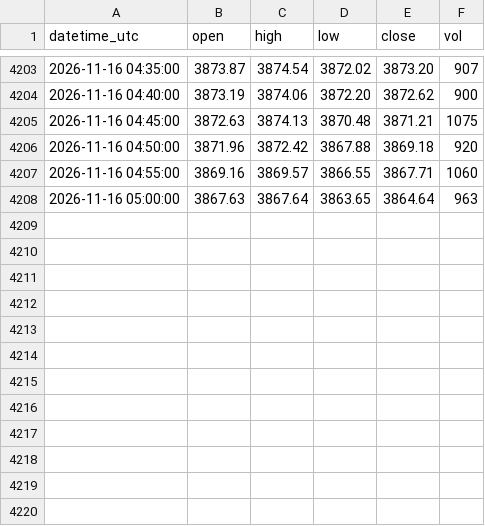
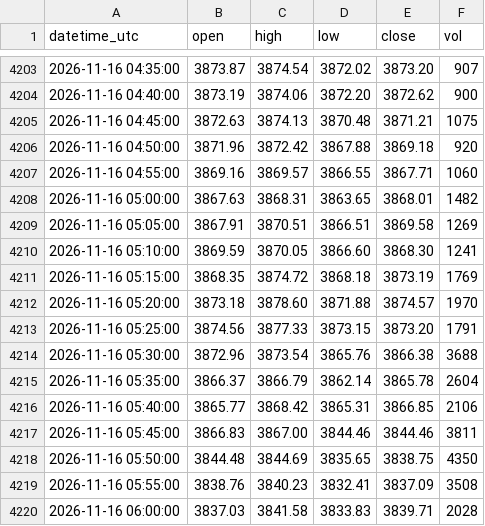
Before and after one commit to sxy999215/xauusd-market-data, a CSV file: data/xauusd_5m.csv, drawn as a sheet; only a part is shown, gaps mark what is left out.

Commit message:
Hourly gold K-line update 1/1 (latest 2026-11-16 06:02:00 UTC)

```diff
--- a/data/xauusd_5m.csv
+++ b/data/xauusd_5m.csv
@@ -4207,2 +4207,14 @@ datetime_utc,open,high,low,close,vol
 2026-11-16 04:55:00,3869.16,3869.57,3866.55,3867.71,1060
-2026-11-16 05:00:00,3867.63,3867.64,3863.65,3864.64,963
+2026-11-16 05:00:00,3867.63,3868.31,3863.65,3868.01,1482
+2026-11-16 05:05:00,3867.91,3870.51,3866.51,3869.58,1269
+2026-11-16 05:10:00,3869.59,3870.05,3866.60,3868.30,1241
+2026-11-16 05:15:00,3868.35,3874.72,3868.18,3873.19,1769
+2026-11-16 05:20:00,3873.18,3878.60,3871.88,3874.57,1970
+2026-11-16 05:25:00,3874.56,3877.33,3873.15,3873.20,1791
+2026-11-16 05:30:00,3872.96,3873.54,3865.76,3866.38,3688
+2026-11-16 05:35:00,3866.37,3866.79,3862.14,3865.78,2604
+2026-11-16 05:40:00,3865.77,3868.42,3865.31,3866.85,2106
+2026-11-16 05:45:00,3866.83,3867.00,3844.46,3844.46,3811
+2026-11-16 05:50:00,3844.48,3844.69,3835.65,3838.75,4350
+2026-11-16 05:55:00,3838.76,3840.23,3832.41,3837.09,3508
+2026-11-16 06:00:00,3837.03,3841.58,3833.83,3839.71,2028
```
